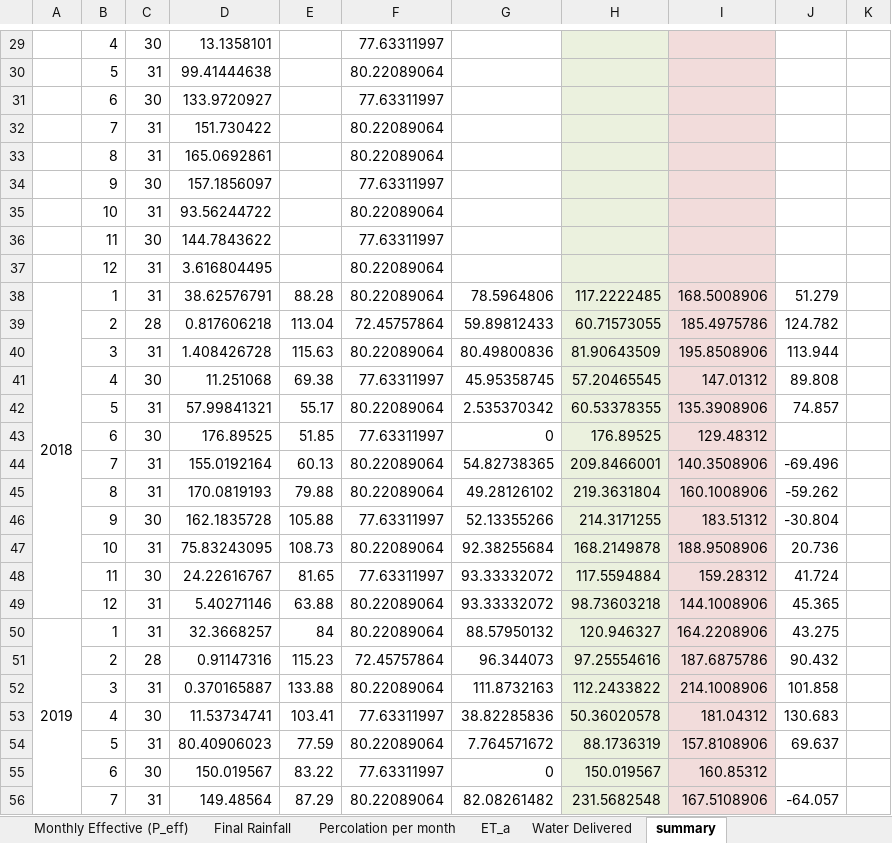
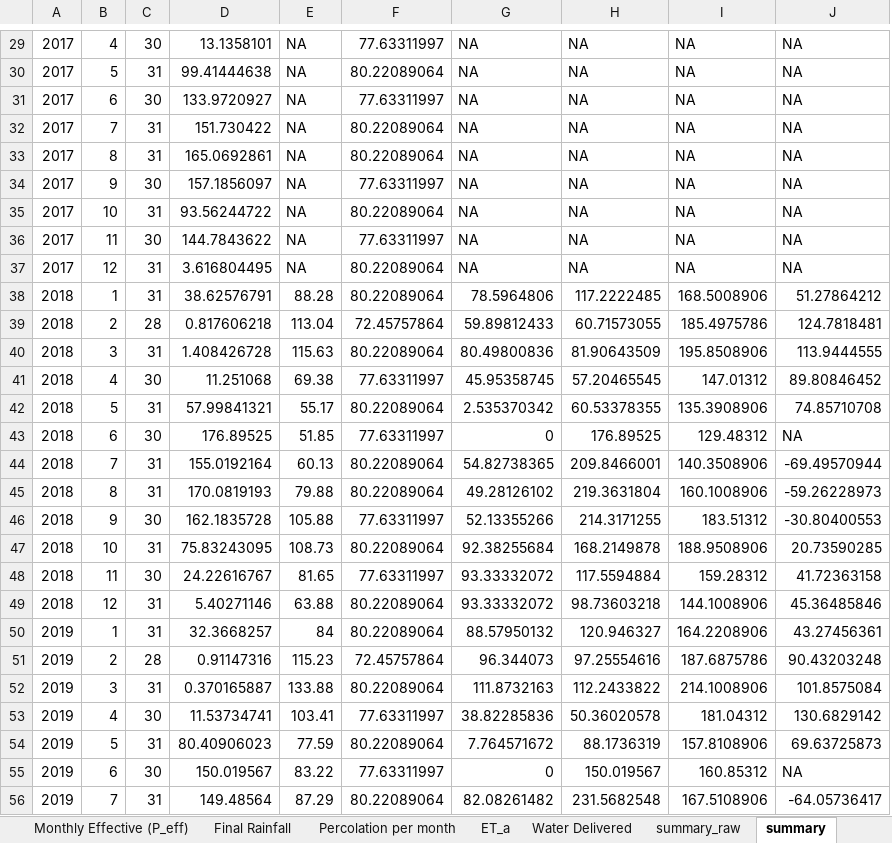
Before and after one commit to sethlinga/upriis_gw, an Excel workbook: data/waterbalance.xlsx, sheet summary, drawn as a sheet; only a part is shown, gaps mark what is left out; values as stored, in another font and other column widths than the file's, no borders; conditional formats not drawn; removed rows and columns are numbered as before the commit, all else as after; the diff covers the shown part only; the diff names each change by its address in the sheet, - before the commit and + after, or states it on an @@ line.

```diff
--- a/data/waterbalance.xlsx (sheet summary)
+++ b/data/waterbalance.xlsx (sheet summary)
+sheet tab: summary_raw
-column A, rows 38-50: 2018 |  |  |  |  |  |  |  |  |  |  |  | 2019
+column A, rows 29-56: 2017 | 2017 | 2017 | 2017 | 2017 | 2017 | 2017 | 2017 | 2017 | 2018 | 2018 | 2018 | 2018 | 2018 | 2018 | 2018 | 2018 | 2018 | 2018 | 2018 | 2018 | 2019 | 2019 | 2019 | 2019 | 2019 | 2019 | 2019
-column J, rows 38-56: 51.279 | 124.782 | 113.944 | 89.808 | 74.857 |  | -69.496 | -59.262 | -30.804 | 20.736 | 41.724 | 45.365 | 43.275 | 90.432 | 101.858 | 130.683 | 69.637 |  | -64.057
-column K, empty
+column J, rows 29-56: NA | NA | NA | NA | NA | NA | NA | NA | NA | 51.27864212 | 124.7818481 | 113.9444555 | 89.80846452 | 74.85710708 | NA | -69.49570944 | -59.26228973 | -30.80400553 | 20.73590285 | 41.72363158 | 45.36485846 | 43.27456361 | 90.43203248 | 101.8575084 | 130.6829142 | 69.63725873 | NA | -64.05736417
-E29:E37: (empty)
+E29:E37: NA
-G29:G37: (empty)
+G29:G37: NA
-H29:H37: (empty)
+H29:H37: NA
-H29:H56 fill: #EBF1DE
+H29:H56 fill: none
-I29:I37: (empty)
+I29:I37: NA
-I29:I56 fill: #F2DCDB
+I29:I56 fill: none
```
Also changed, not shown: 1 added row, 2 removed rows, 108 edited cells and cell formats elsewhere in this sheet, formulas that keep their value, 5 other files.
